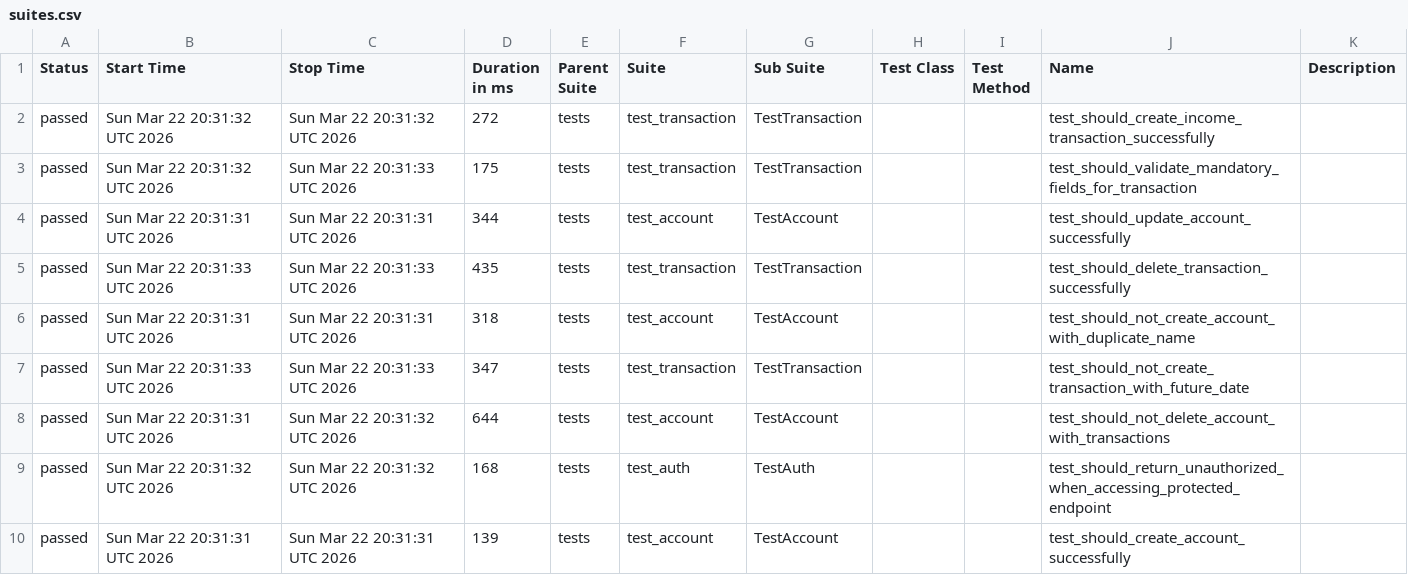
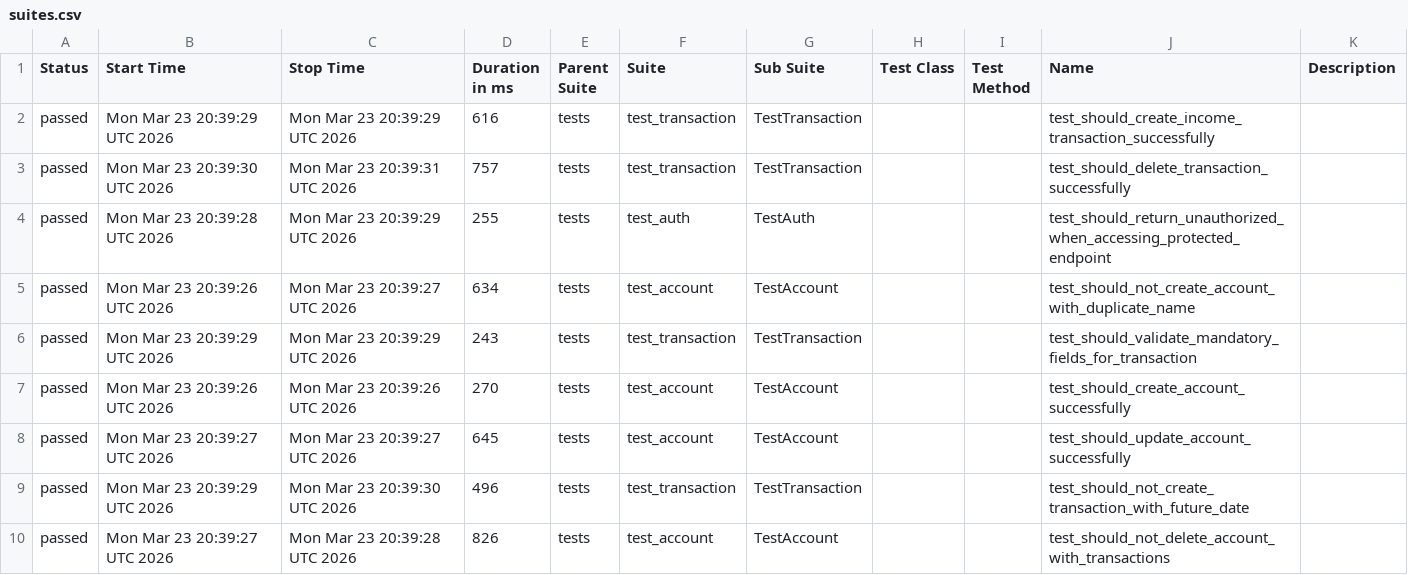
Before and after one commit to JosinaldoGJunior/python-automation-api-test, a CSV file: data/suites.csv, drawn as a sheet.

```diff
--- a/data/suites.csv
+++ b/data/suites.csv
@@ -1,10 +1,10 @@
 "Status","Start Time","Stop Time","Duration in ms","Parent Suite","Suite","Sub Suite","Test Class","Test Method","Name","Description"
-"passed","Sun Mar 22 20:31:32 UTC 2026","Sun Mar 22 20:31:32 UTC 2026","272","tests","test_transaction","TestTransaction","","","test_should_create_income_transaction_successfully",""
-"passed","Sun Mar 22 20:31:32 UTC 2026","Sun Mar 22 20:31:33 UTC 2026","175","tests","test_transaction","TestTransaction","","","test_should_validate_mandatory_fields_for_transaction",""
-"passed","Sun Mar 22 20:31:31 UTC 2026","Sun Mar 22 20:31:31 UTC 2026","344","tests","test_account","TestAccount","","","test_should_update_account_successfully",""
-"passed","Sun Mar 22 20:31:33 UTC 2026","Sun Mar 22 20:31:33 UTC 2026","435","tests","test_transaction","TestTransaction","","","test_should_delete_transaction_successfully",""
-"passed","Sun Mar 22 20:31:31 UTC 2026","Sun Mar 22 20:31:31 UTC 2026","318","tests","test_account","TestAccount","","","test_should_not_create_account_with_duplicate_name",""
-"passed","Sun Mar 22 20:31:33 UTC 2026","Sun Mar 22 20:31:33 UTC 2026","347","tests","test_transaction","TestTransaction","","","test_should_not_create_transaction_with_future_date",""
-"passed","Sun Mar 22 20:31:31 UTC 2026","Sun Mar 22 20:31:32 UTC 2026","644","tests","test_account","TestAccount","","","test_should_not_delete_account_with_transactions",""
-"passed","Sun Mar 22 20:31:32 UTC 2026","Sun Mar 22 20:31:32 UTC 2026","168","tests","test_auth","TestAuth","","","test_should_return_unauthorized_when_accessing_protected_endpoint",""
-"passed","Sun Mar 22 20:31:31 UTC 2026","Sun Mar 22 20:31:31 UTC 2026","139","tests","test_account","TestAccount","","","test_should_create_account_successfully",""
+"passed","Mon Mar 23 20:39:29 UTC 2026","Mon Mar 23 20:39:29 UTC 2026","616","tests","test_transaction","TestTransaction","","","test_should_create_income_transaction_successfully",""
+"passed","Mon Mar 23 20:39:30 UTC 2026","Mon Mar 23 20:39:31 UTC 2026","757","tests","test_transaction","TestTransaction","","","test_should_delete_transaction_successfully",""
+"passed","Mon Mar 23 20:39:28 UTC 2026","Mon Mar 23 20:39:29 UTC 2026","255","tests","test_auth","TestAuth","","","test_should_return_unauthorized_when_accessing_protected_endpoint",""
+"passed","Mon Mar 23 20:39:26 UTC 2026","Mon Mar 23 20:39:27 UTC 2026","634","tests","test_account","TestAccount","","","test_should_not_create_account_with_duplicate_name",""
+"passed","Mon Mar 23 20:39:29 UTC 2026","Mon Mar 23 20:39:29 UTC 2026","243","tests","test_transaction","TestTransaction","","","test_should_validate_mandatory_fields_for_transaction",""
+"passed","Mon Mar 23 20:39:26 UTC 2026","Mon Mar 23 20:39:26 UTC 2026","270","tests","test_account","TestAccount","","","test_should_create_account_successfully",""
+"passed","Mon Mar 23 20:39:27 UTC 2026","Mon Mar 23 20:39:27 UTC 2026","645","tests","test_account","TestAccount","","","test_should_update_account_successfully",""
+"passed","Mon Mar 23 20:39:29 UTC 2026","Mon Mar 23 20:39:30 UTC 2026","496","tests","test_transaction","TestTransaction","","","test_should_not_create_transaction_with_future_date",""
+"passed","Mon Mar 23 20:39:27 UTC 2026","Mon Mar 23 20:39:28 UTC 2026","826","tests","test_account","TestAccount","","","test_should_not_delete_account_with_transactions",""
```
Also changed, not shown: 32 other files.
